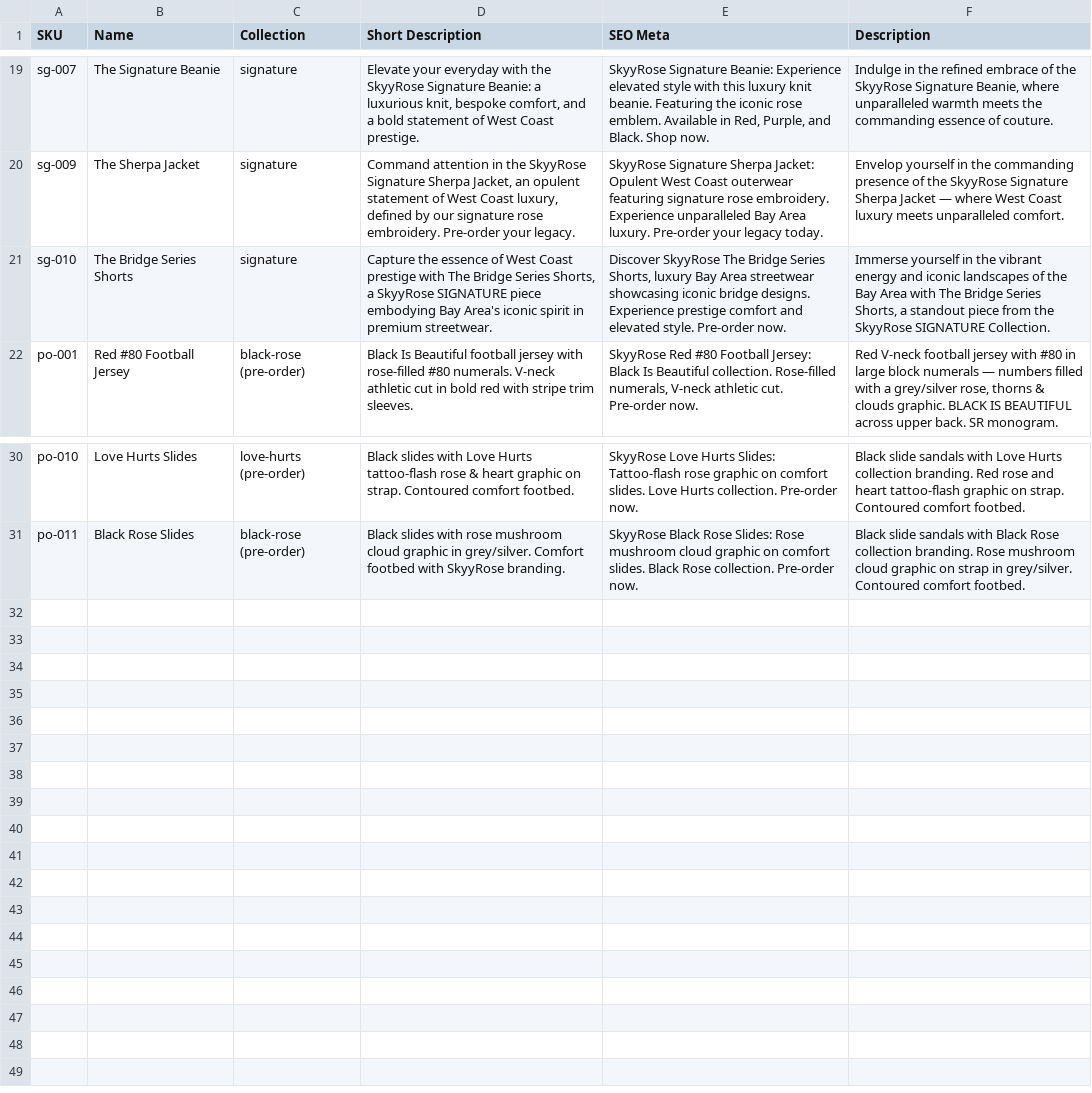
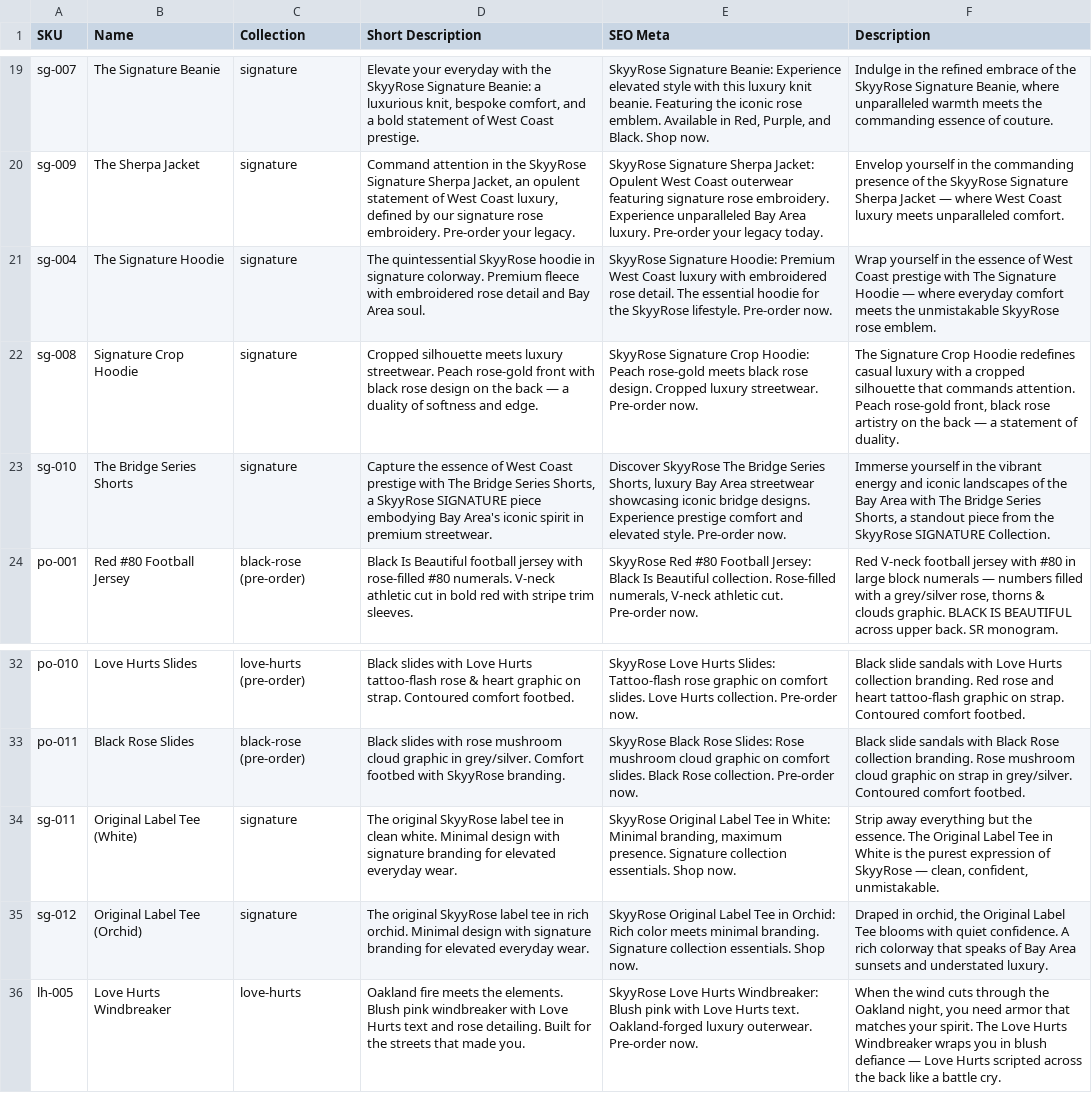
Before and after one commit to The-Skyy-Rose-Collection-LLC/DevSkyy, a CSV file: skyyrose/assets/data/products.csv, drawn as a sheet; only a part is shown, gaps mark what is left out.

```diff
--- a/skyyrose/assets/data/products.csv
+++ b/skyyrose/assets/data/products.csv
@@ -20,2 +20,4 @@ sg-007,The Signature Beanie,signature,"Elevate your everyday with the SkyyRose S
 sg-009,The Sherpa Jacket,signature,"Command attention in the SkyyRose Signature Sherpa Jacket, an opulent statement of West Coast luxury, defined by our signature rose embroidery. Pre-order your legacy.","SkyyRose Signature Sherpa Jacket: Opulent West Coast outerwear featuring signature rose embroidery. Experience unparalleled Bay Area luxury. Pre-order your legacy today.","Envelop yourself in the commanding presence of the SkyyRose Signature Sherpa Jacket — where West Coast luxury meets unparalleled comfort."
+sg-004,The Signature Hoodie,signature,"The quintessential SkyyRose hoodie in signature colorway. Premium fleece with embroidered rose detail and Bay Area soul.","SkyyRose Signature Hoodie: Premium West Coast luxury with embroidered rose detail. The essential hoodie for the SkyyRose lifestyle. Pre-order now.","Wrap yourself in the essence of West Coast prestige with The Signature Hoodie — where everyday comfort meets the unmistakable SkyyRose rose emblem."
+sg-008,Signature Crop Hoodie,signature,"Cropped silhouette meets luxury streetwear. Peach rose-gold front with black rose design on the back — a duality of softness and edge.","SkyyRose Signature Crop Hoodie: Peach rose-gold meets black rose design. Cropped luxury streetwear. Pre-order now.","The Signature Crop Hoodie redefines casual luxury with a cropped silhouette that commands attention. Peach rose-gold front, black rose artistry on the back — a statement of duality."
 sg-010,The Bridge Series Shorts,signature,"Capture the essence of West Coast prestige with The Bridge Series Shorts, a SkyyRose SIGNATURE piece embodying Bay Area's iconic spirit in premium streetwear.","Discover SkyyRose The Bridge Series Shorts, luxury Bay Area streetwear showcasing iconic bridge designs. Experience prestige comfort and elevated style. Pre-order now.","Immerse yourself in the vibrant energy and iconic landscapes of the Bay Area with The Bridge Series Shorts, a standout piece from the SkyyRose SIGNATURE Collection."
@@ -31 +33,4 @@ po-010,Love Hurts Slides,love-hurts (pre-order),"Black slides with Love Hurts ta
 po-011,Black Rose Slides,black-rose (pre-order),"Black slides with rose mushroom cloud graphic in grey/silver. Comfort footbed with SkyyRose branding.","SkyyRose Black Rose Slides: Rose mushroom cloud graphic on comfort slides. Black Rose collection. Pre-order now.","Black slide sandals with Black Rose collection branding. Rose mushroom cloud graphic on strap in grey/silver. Contoured comfort footbed."
+sg-011,Original Label Tee (White),signature,"The original SkyyRose label tee in clean white. Minimal design with signature branding for elevated everyday wear.","SkyyRose Original Label Tee in White: Minimal branding, maximum presence. Signature collection essentials. Shop now.","Strip away everything but the essence. The Original Label Tee in White is the purest expression of SkyyRose — clean, confident, unmistakable."
+sg-012,Original Label Tee (Orchid),signature,"The original SkyyRose label tee in rich orchid. Minimal design with signature branding for elevated everyday wear.","SkyyRose Original Label Tee in Orchid: Rich color meets minimal branding. Signature collection essentials. Shop now.","Draped in orchid, the Original Label Tee blooms with quiet confidence. A rich colorway that speaks of Bay Area sunsets and understated luxury."
+lh-005,Love Hurts Windbreaker,love-hurts,"Oakland fire meets the elements. Blush pink windbreaker with Love Hurts text and rose detailing. Built for the streets that made you.","SkyyRose Love Hurts Windbreaker: Blush pink with Love Hurts text. Oakland-forged luxury outerwear. Pre-order now.","When the wind cuts through the Oakland night, you need armor that matches your spirit. The Love Hurts Windbreaker wraps you in blush defiance — Love Hurts scripted across the back like a battle cry."
```
Also changed, not shown: wordpress-theme/skyyrose-flagship/data/products.csv, 50 other files.
